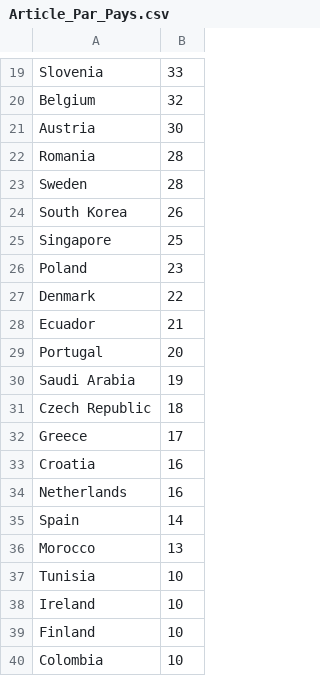
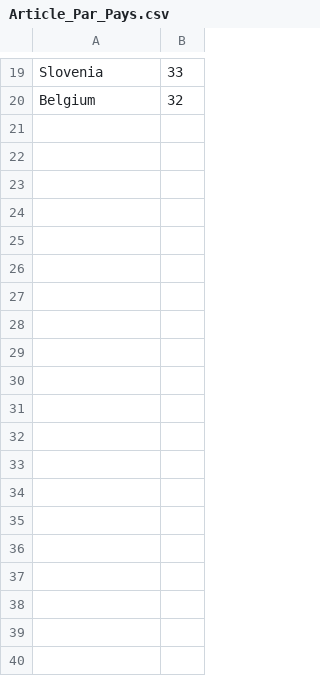
Before and after one commit to CamilleRoger/ProjetTableauDeBord, a CSV file: csv/Article_Par_Pays.csv, drawn as a sheet; only a part is shown, gaps mark what is left out; the diff covers the shown part only; the diff names each change by its address in the sheet, - before the commit and + after, or states it on an @@ line.

```diff
--- a/csv/Article_Par_Pays.csv
+++ b/csv/Article_Par_Pays.csv
-row 21: Austria | 30
-row 22: Romania | 28
-row 23: Sweden | 28
-row 24: South Korea | 26
-row 25: Singapore | 25
-row 26: Poland | 23
-row 27: Denmark | 22
-row 28: Ecuador | 21
-row 29: Portugal | 20
-row 30: Saudi Arabia | 19
-row 31: Czech Republic | 18
-row 32: Greece | 17
-row 33: Croatia | 16
-row 34: Netherlands | 16
-row 35: Spain | 14
-row 36: Morocco | 13
-row 37: Tunisia | 10
-row 38: Ireland | 10
-row 39: Finland | 10
-row 40: Colombia | 10
```
Also changed, not shown: 44 removed rows elsewhere in this file, 6 other files.
